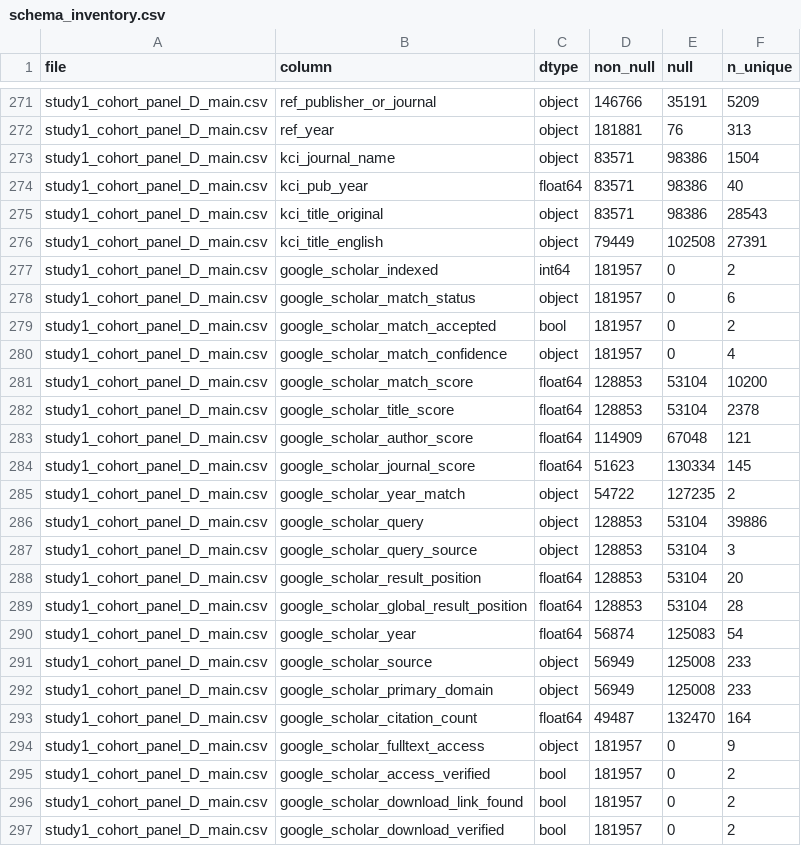
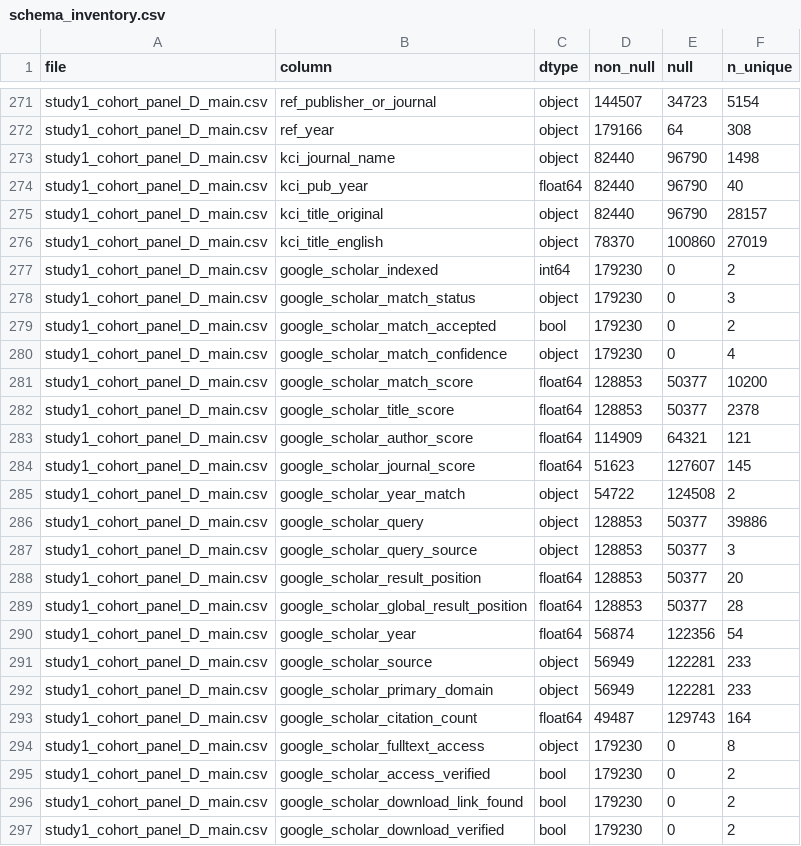
Before and after one commit to thinker-kim/JPSA-study1, a CSV file: study1_cohort_final/schema_inventory.csv, drawn as a sheet; only a part is shown, gaps mark what is left out; the diff covers the shown part only; the diff names each change by its address in the sheet, - before the commit and + after, or states it on an @@ line.

```diff
--- a/study1_cohort_final/schema_inventory.csv
+++ b/study1_cohort_final/schema_inventory.csv
-D271 (non_null): 146766
+D271 (non_null): 144507
-E271 (null): 35191
+E271 (null): 34723
-F271 (n_unique): 5209
+F271 (n_unique): 5154
-D272 (non_null): 181881
+D272 (non_null): 179166
-E272 (null): 76
+E272 (null): 64
-F272 (n_unique): 313
+F272 (n_unique): 308
-D273:D275 (non_null): 83571
+D273:D275 (non_null): 82440
-E273:E275 (null): 98386
+E273:E275 (null): 96790
-F273 (n_unique): 1504
+F273 (n_unique): 1498
-F275 (n_unique): 28543
+F275 (n_unique): 28157
-D276 (non_null): 79449
+D276 (non_null): 78370
-E276 (null): 102508
+E276 (null): 100860
-F276 (n_unique): 27391
+F276 (n_unique): 27019
-D277:D280 (non_null): 181957
+D277:D280 (non_null): 179230
-F278 (n_unique): 6
+F278 (n_unique): 3
-E281:E282 (null): 53104
+E281:E282 (null): 50377
-E283 (null): 67048
+E283 (null): 64321
-E284 (null): 130334
+E284 (null): 127607
-E285 (null): 127235
+E285 (null): 124508
-E286:E289 (null): 53104
+E286:E289 (null): 50377
-E290 (null): 125083
+E290 (null): 122356
-E291:E292 (null): 125008
+E291:E292 (null): 122281
-E293 (null): 132470
+E293 (null): 129743
-D294:D297 (non_null): 181957
+D294:D297 (non_null): 179230
-F294 (n_unique): 9
+F294 (n_unique): 8
```
Also changed, not shown: 68 edited cells elsewhere in this file, study1_cohort_final/build_diagnostics.csv, study1_cohort_final/crossfile_counts.csv, 42 other files.
